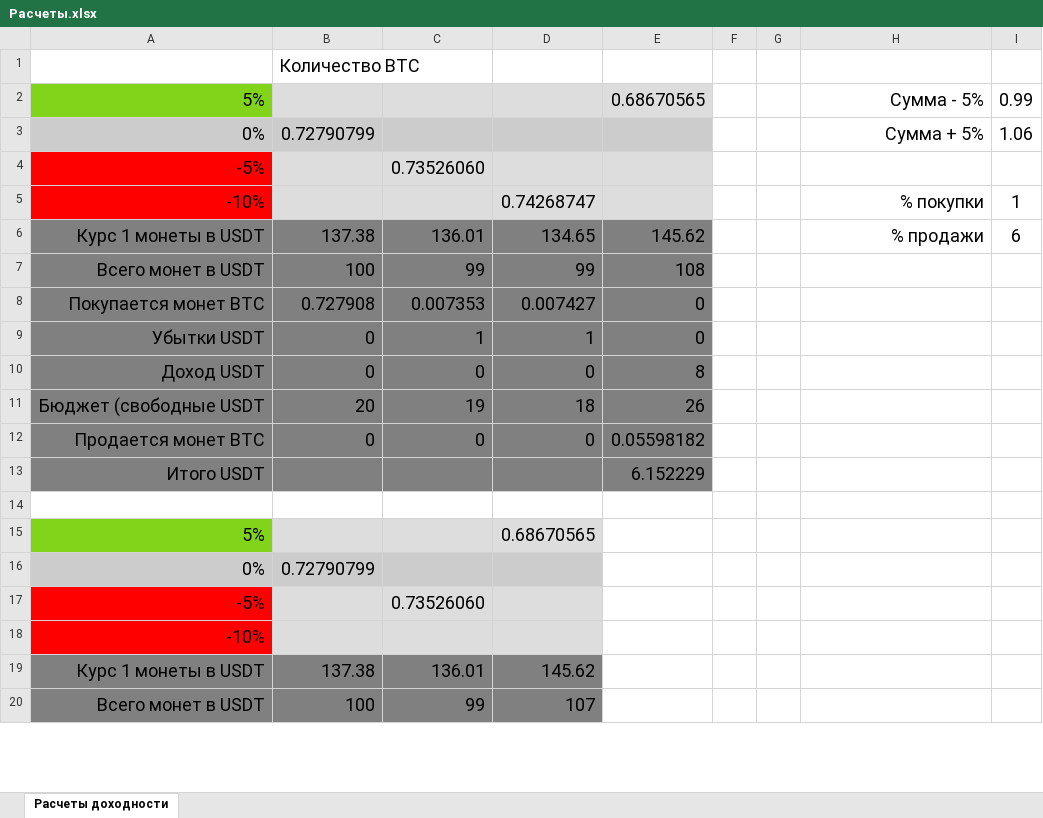
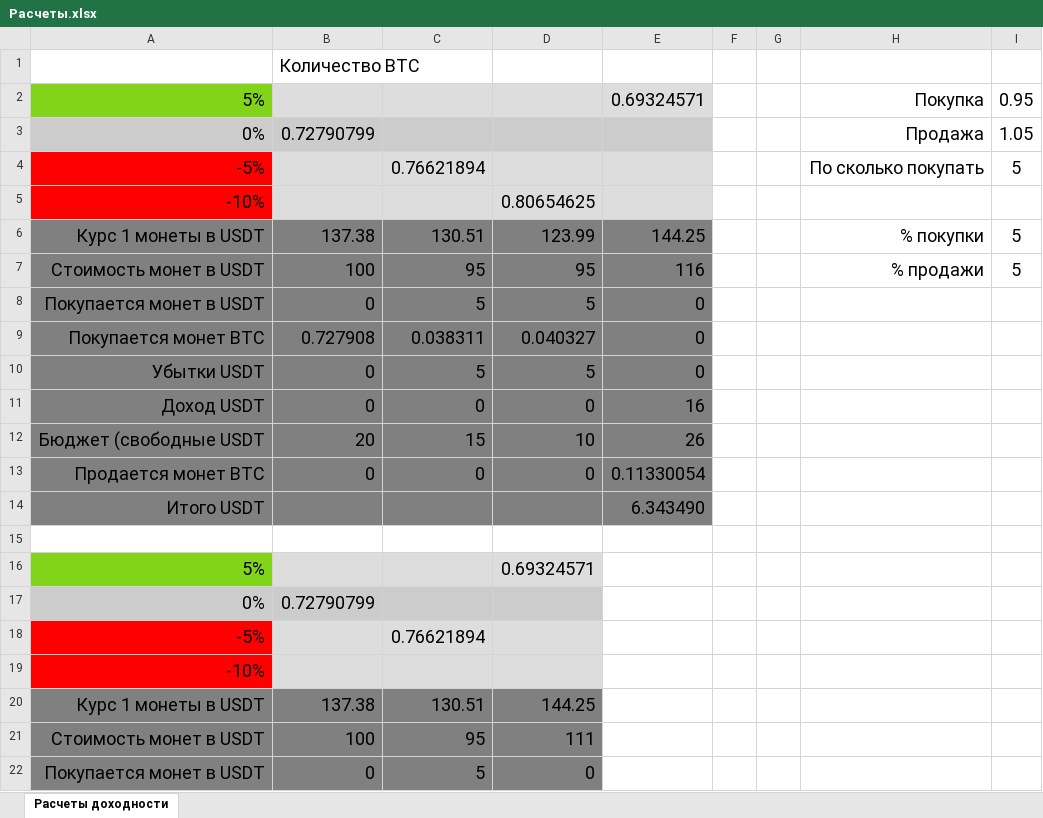
Before and after one commit to kasyak999/Cripto_bot, an Excel workbook: Расчеты.xlsx, sheet Расчеты доходности, drawn as a sheet; only a part is shown; values as stored, in another font and other column widths than the file's, no borders; removed rows and columns are numbered as before the commit, all else as after; the diff covers the shown part only; the diff names each change by its address in the sheet, - before the commit and + after, or states it on an @@ line.

```diff
--- a/Расчеты.xlsx (sheet Расчеты доходности)
+++ b/Расчеты.xlsx (sheet Расчеты доходности)
-row 2: 5% |  |  |  | 0.68670565 |  |  | Сумма - 5% | 0.99
+row 2: 5% |  |  |  | 0.69324571 |  |  | Покупка | 0.95
-H3: Сумма + 5%
+H3: Продажа
-I3: 1.06
+I3: 1.05
-row 4: -5% |  | 0.73526060
-row 5: -10% |  |  | 0.74268747 |  |  |  | % покупки | 1
+row 4: -5% |  | 0.76621894 |  |  |  |  | По сколько покупать | 5
+row 5: -10% |  |  | 0.80654625
-C6: 136.01
+C6: 130.51
-D6: 134.65
+D6: 123.99
-E6: 145.62
+E6: 144.25
-H6: % продажи
+H6: % покупки
-I6: 6
+I6: 5
-row 7: Всего монет в USDT | 100 | 99 | 99 | 108
+row 7: Стоимость монет в USDT | 100 | 95 | 95 | 116 |  |  | % продажи | 5
+row 8: Покупается монет в USDT | 0 | 5 | 5 | 0
-C9: 0.007353
+C9: 0.038311
-D9: 0.007427
+D9: 0.040327
-C10: 1
+C10: 5
-D10: 1
+D10: 5
-E11: 8
+E11: 16
-C12: 19
+C12: 15
-D12: 18
+D12: 10
-E13: 0.05598182
+E13: 0.11330054
-E14: 6.152229
+E14: 6.343490
-D16: 0.68670565
+D16: 0.69324571
-C18: 0.73526060
+C18: 0.76621894
-C20: 136.01
+C20: 130.51
-D20: 145.62
+D20: 144.25
-row 20: Всего монет в USDT | 100 | 99 | 107
+row 21: Стоимость монет в USDT | 100 | 95 | 111
+row 22: Покупается монет в USDT | 0 | 5 | 0
```
Also changed, not shown: 1 added row and 13 edited cells elsewhere in this sheet, formulas that keep their value, 1 other file.
